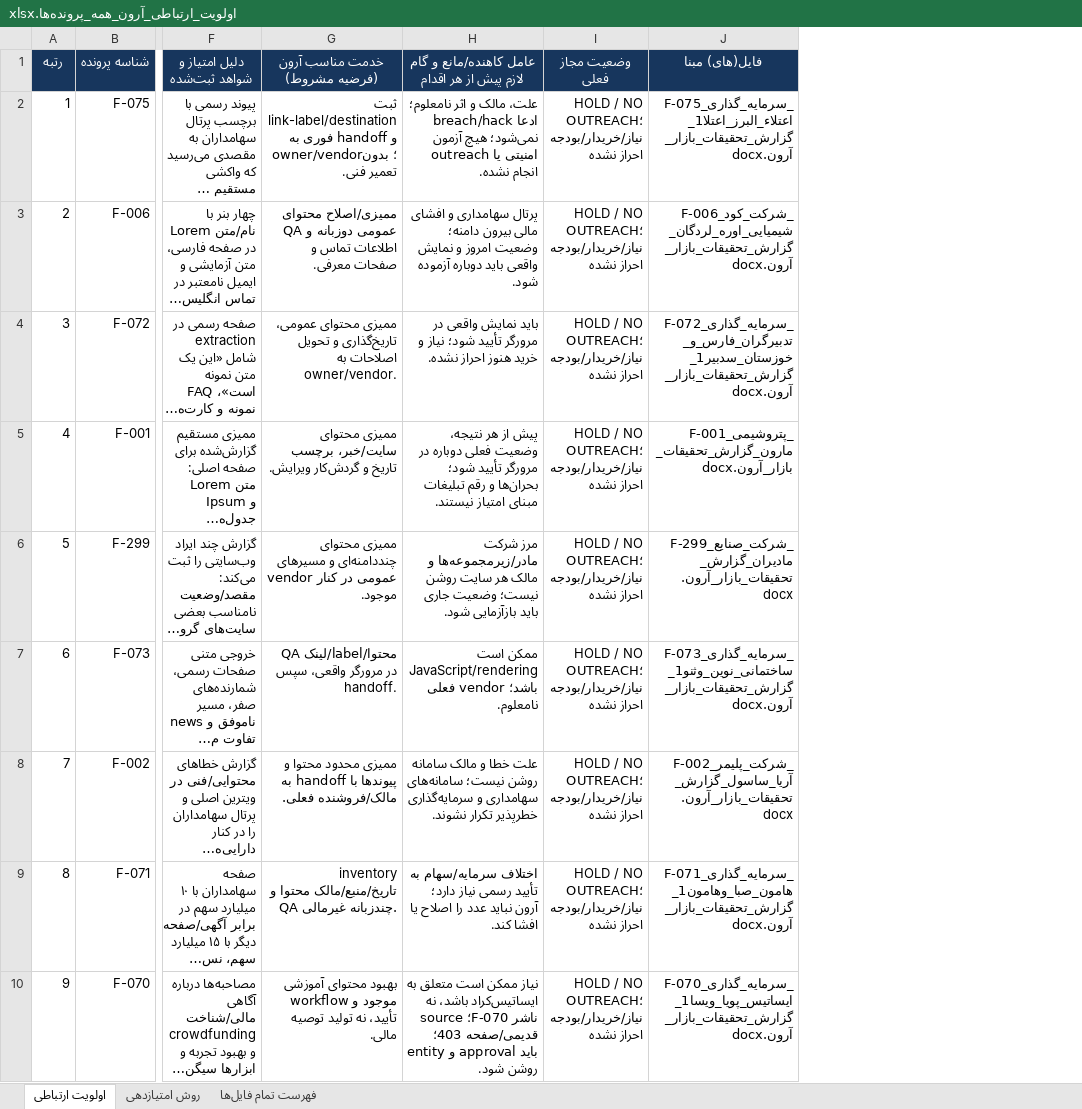
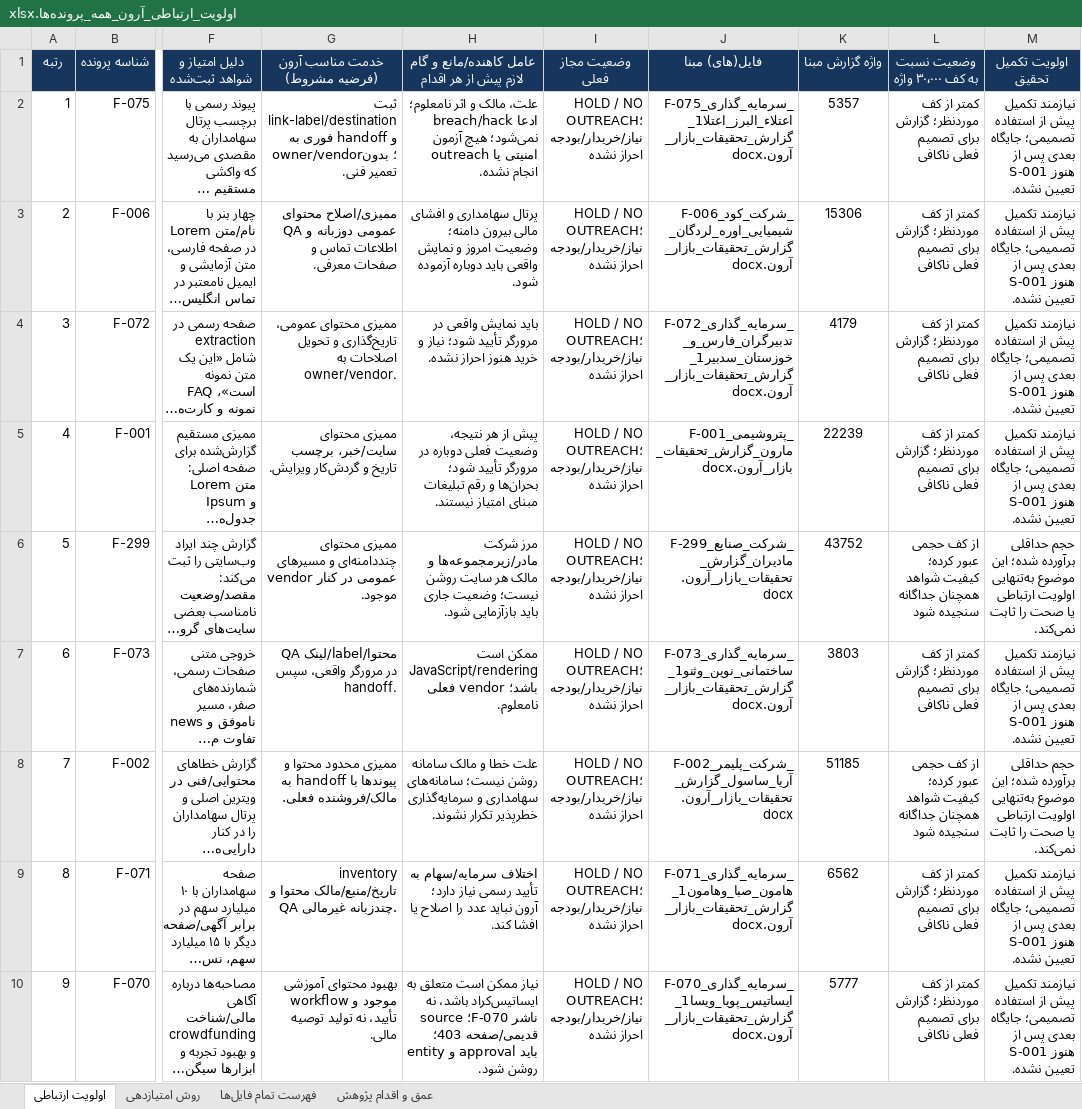
Before and after one commit to soheilsssbd7/market-research, an Excel workbook: اولویت_ارتباطی_آرون_همه_پرونده‌ها.xlsx, sheet اولویت ارتباطی, drawn as a sheet; only a part is shown, gaps mark what is left out; long unchanged cells end in …; values as stored, in another font and other column widths than the file's, no borders; conditional formats not drawn; the diff names each change by its address in the sheet, - before the commit and + after, or states it on an @@ line.

```diff
--- a/اولویت_ارتباطی_آرون_همه_پرونده‌ها.xlsx (sheet اولویت ارتباطی)
+++ b/اولویت_ارتباطی_آرون_همه_پرونده‌ها.xlsx (sheet اولویت ارتباطی)
+sheet tab: عمق و اقدام پژوهش
+column K (واژه گزارش مبنا), rows 2-10: 5357 | 15306 | 4179 | 22239 | 43752 | 3803 | 51185 | 6562 | 5777
+column L (وضعیت نسبت به کف ۳۰٬۰۰۰ واژه), rows 2-10: کمتر از کف موردنظر؛ گزارش برای تصمیم فعلی ناکافی | کمتر از کف موردنظر؛ گزارش برای تصمیم فعلی ناکافی | کمتر از کف موردنظر؛ گزارش برای تصمیم فعلی ناکافی | کمتر از کف موردنظر؛ گزارش برای تصمیم فعلی ناکافی | از کف حجمی عبور کرده؛ کیفیت شواهد همچنان جداگانه سنجیده شود | کمتر از کف موردنظر؛ گزارش برای تصمیم فعلی ناکافی | از کف حجمی عبور کرده؛ کیفیت شواهد همچنان جداگانه سنجیده شود | کمتر از کف موردنظر؛ گزارش برای تصمیم فعلی ناکافی | کمتر از کف موردنظر؛ گزارش برای تصمیم فعلی ناکافی
+column M (اولویت تکمیل تحقیق), rows 2-10: نیازمند تکمیل پیش از استفاده تصمیمی؛ جایگاه بعدی پس از S-001 هنوز تعیین نشده. | نیازمند تکمیل پیش از استفاده تصمیمی؛ جایگاه بعدی پس از S-001 هنوز تعیین نشده. | نیازمند تکمیل پیش از استفاده تصمیمی؛ جایگاه بعدی پس از S-001 هنوز تعیین نشده. | نیازمند تکمیل پیش از استفاده تصمیمی؛ جایگاه بعدی پس از S-001 هنوز تعیین نشده. | حجم حداقلی برآورده شده؛ این موضوع به‌تنهایی اولویت ارتباطی یا صحت را ثابت نمی‌کند. | نیازمند تکمیل پیش از استفاده تصمیمی؛ جایگاه بعدی پس از S-001 هنوز تعیین نشده. | حجم حداقلی برآورده شده؛ این موضوع به‌تنهایی اولویت ارتباطی یا صحت را ثابت نمی‌کند. | نیازمند تکمیل پیش از استفاده تصمیمی؛ جایگاه بعدی پس از S-001 هنوز تعیین نشده. | نیازمند تکمیل پیش از استفاده تصمیمی؛ جایگاه بعدی پس از S-001 هنوز تعیین نشده.
```
Also changed, not shown: sheet روش امتیازدهی, sheet فهرست تمام فایل‌ها.
